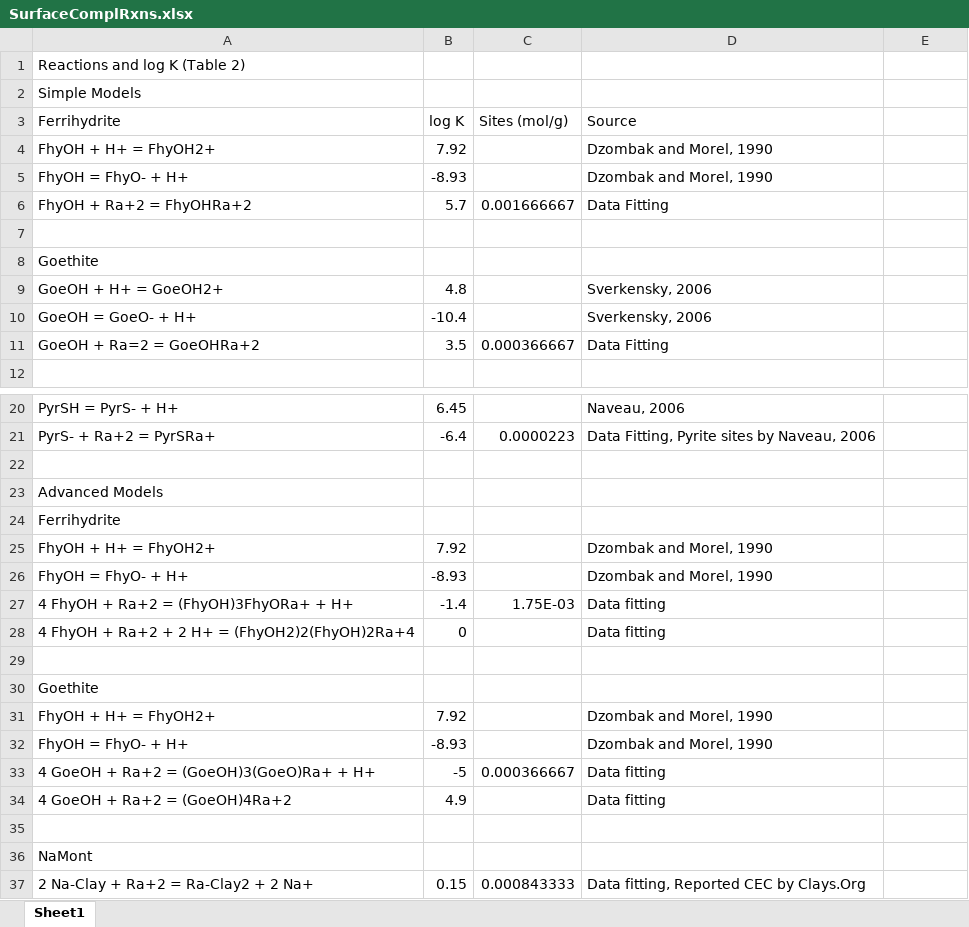
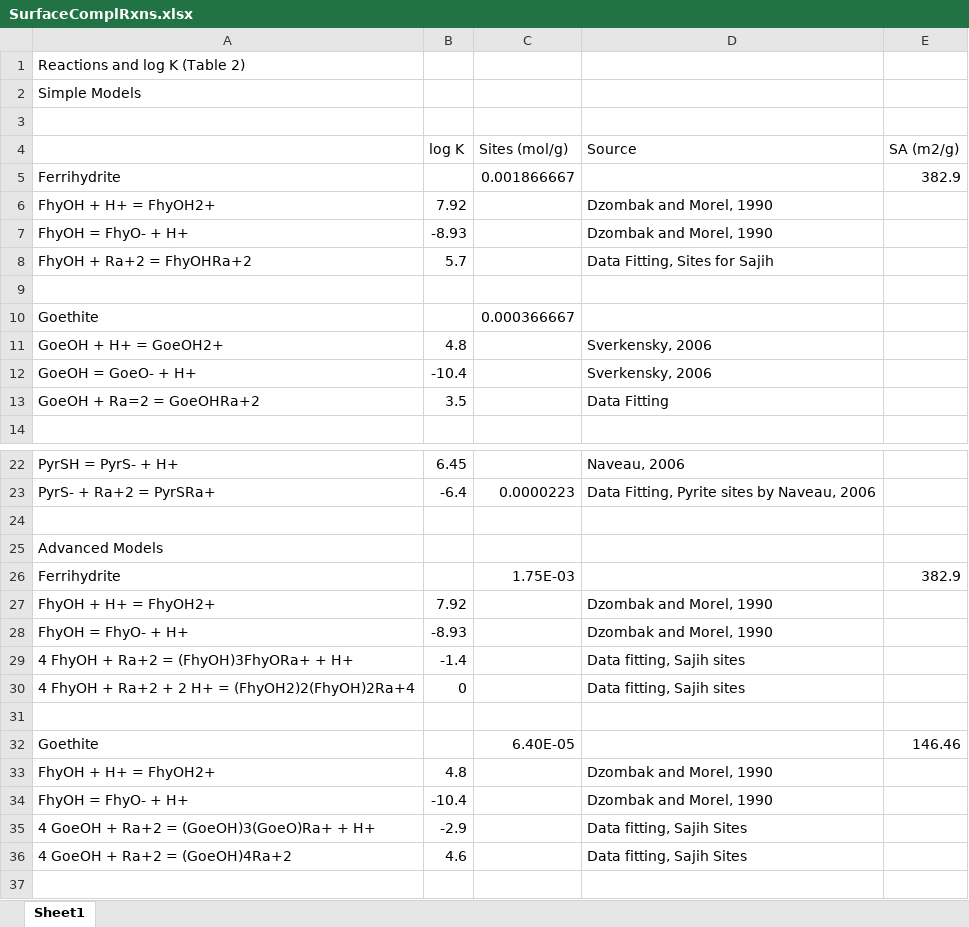
Before and after one commit to machen/RadiumSorption, an Excel workbook: Manuscript/Tables/SurfaceComplRxns.xlsx, sheet Sheet1, drawn as a sheet; only a part is shown, gaps mark what is left out; the shorter side is filled out with more unchanged rows; values as stored, in another font and other column widths than the file's, no borders; addresses are those after the commit; the diff names each change by its address in the sheet, - before the commit and + after, or states it on an @@ line.

Commit message:
Rerunning Surface Complex models with real surface areas, still need to do goethite SSM and Mont

```diff
--- a/Manuscript/Tables/SurfaceComplRxns.xlsx (sheet Sheet1)
+++ b/Manuscript/Tables/SurfaceComplRxns.xlsx (sheet Sheet1)
+row 3: (empty)
-A4: Ferrihydrite
+A4: (empty)
-E4: (empty)
+E4: SA (m2/g)
+row 5: Ferrihydrite |  | 0.001866667 |  | 382.9
-C8 (Sites (mol/g)): 0.001666667
+C8 (Sites (mol/g)): (empty)
-D8 (Source): Data Fitting
+D8 (Source): Data Fitting, Sites for Sajih
-C10 (Sites (mol/g)): (empty)
+C10 (Sites (mol/g)): 0.000366667
-C13 (Sites (mol/g)): 0.000366667
+C13 (Sites (mol/g)): (empty)
-C26 (Sites (mol/g)): (empty)
+C26 (Sites (mol/g)): 1.75E-03
-E26 (SA (m2/g)): (empty)
+E26 (SA (m2/g)): 382.9
-C29 (Sites (mol/g)): 1.75E-03
+C29 (Sites (mol/g)): (empty)
-D29:D30 (Source): Data fitting
+D29:D30 (Source): Data fitting, Sajih sites
-C32 (Sites (mol/g)): (empty)
+C32 (Sites (mol/g)): 6.40E-05
-E32 (SA (m2/g)): (empty)
+E32 (SA (m2/g)): 146.46
-B33 (log K): 7.92
+B33 (log K): 4.8
-B34 (log K): -8.93
+B34 (log K): -10.4
-B35 (log K): -5
+B35 (log K): -2.9
-C35 (Sites (mol/g)): 0.000366667
+C35 (Sites (mol/g)): (empty)
-D35:D36 (Source): Data fitting
+D35:D36 (Source): Data fitting, Sajih Sites
-B36 (log K): 4.9
+B36 (log K): 4.6
```
Also changed, not shown: 28 other files.
